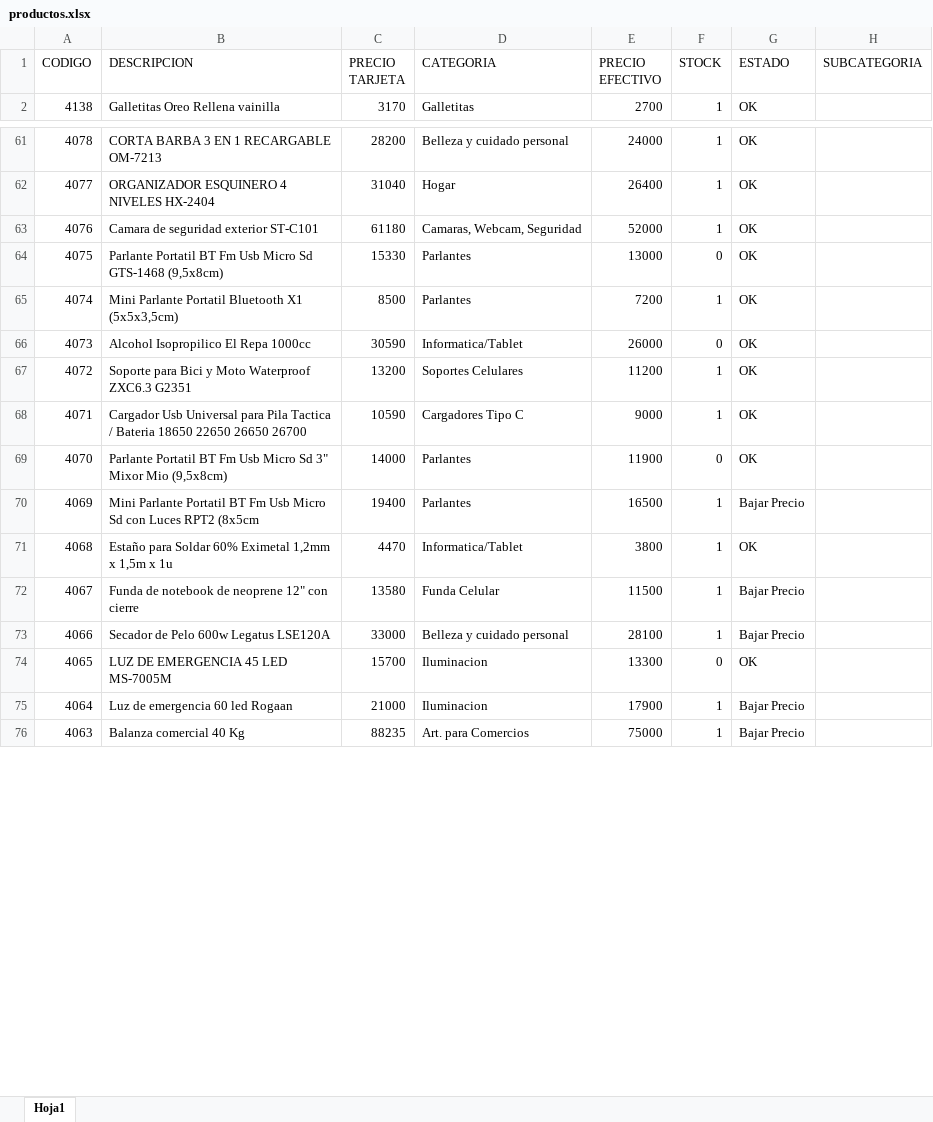
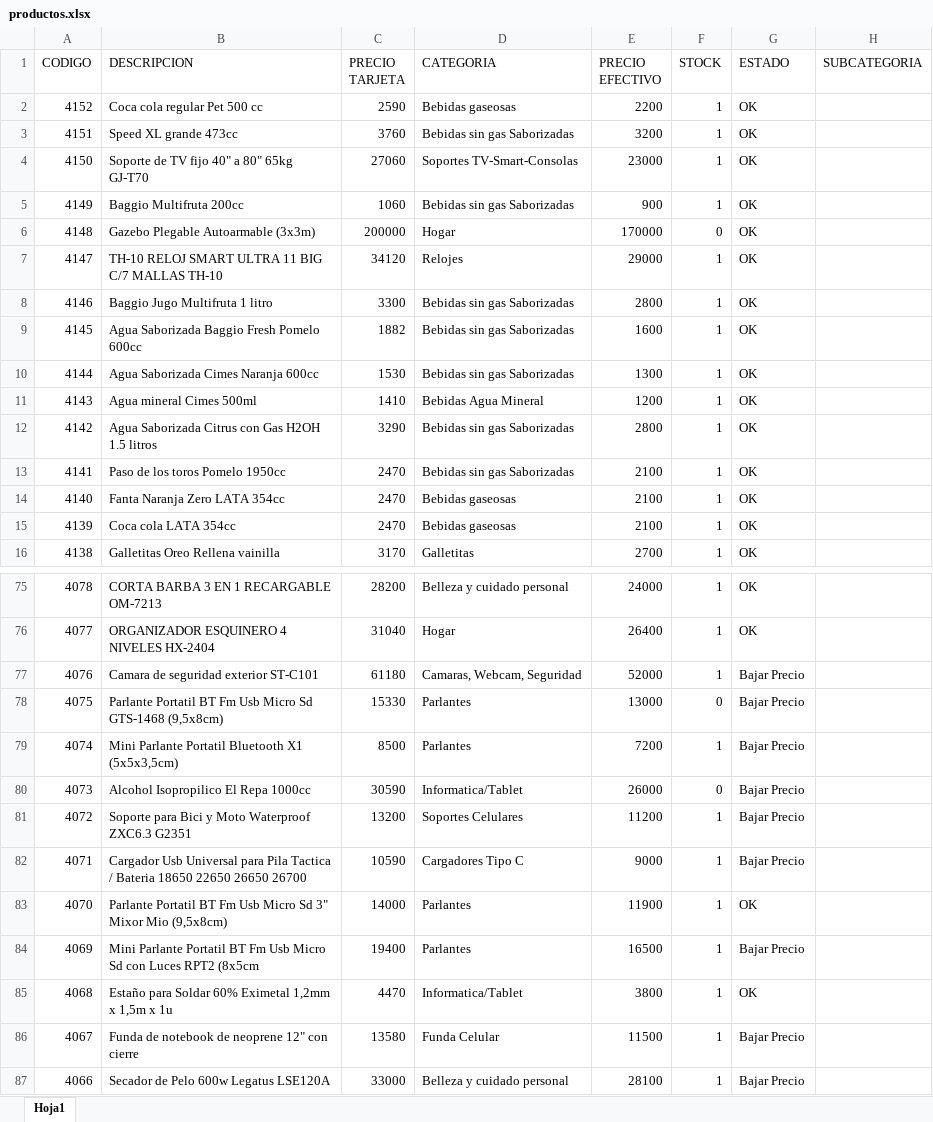
Before and after one commit to Nickbaster/tecnocodys, an Excel workbook: productos.xlsx, sheet Hoja1, drawn as a sheet; only a part is shown, gaps mark what is left out; the shorter side is filled out with more unchanged rows; values as stored, in another font and other column widths than the file's, no borders; addresses are those after the commit; the diff covers the shown part only; the diff names each change by its address in the sheet, - before the commit and + after, or states it on an @@ line.

```diff
--- a/productos.xlsx (sheet Hoja1)
+++ b/productos.xlsx (sheet Hoja1)
+row 2: 4152 | Coca cola regular Pet 500 cc | 2590 | Bebidas gaseosas | 2200 | 1 | OK
+row 3: 4151 | Speed XL grande 473cc | 3760 | Bebidas sin gas Saborizadas | 3200 | 1 | OK
+row 4: 4150 | Soporte de TV fijo 40" a 80" 65kg GJ-T70 | 27060 | Soportes TV-Smart-Consolas | 23000 | 1 | OK
+row 5: 4149 | Baggio Multifruta 200cc | 1060 | Bebidas sin gas Saborizadas | 900 | 1 | OK
+row 6: 4148 | Gazebo Plegable Autoarmable (3x3m) | 200000 | Hogar | 170000 | 0 | OK
+row 7: 4147 | TH-10 RELOJ SMART ULTRA 11 BIG C/7 MALLAS TH-10 | 34120 | Relojes | 29000 | 1 | OK
+row 8: 4146 | Baggio Jugo Multifruta 1 litro | 3300 | Bebidas sin gas Saborizadas | 2800 | 1 | OK
+row 9: 4145 | Agua Saborizada Baggio Fresh Pomelo 600cc | 1882 | Bebidas sin gas Saborizadas | 1600 | 1 | OK
+row 10: 4144 | Agua Saborizada Cimes Naranja 600cc | 1530 | Bebidas sin gas Saborizadas | 1300 | 1 | OK
+row 11: 4143 | Agua mineral Cimes 500ml | 1410 | Bebidas Agua Mineral | 1200 | 1 | OK
+row 12: 4142 | Agua Saborizada Citrus con Gas H2OH 1.5 litros | 3290 | Bebidas sin gas Saborizadas | 2800 | 1 | OK
+row 13: 4141 | Paso de los toros Pomelo 1950cc | 2470 | Bebidas sin gas Saborizadas | 2100 | 1 | OK
+row 14: 4140 | Fanta Naranja Zero LATA 354cc | 2470 | Bebidas gaseosas | 2100 | 1 | OK
+row 15: 4139 | Coca cola LATA 354cc | 2470 | Bebidas gaseosas | 2100 | 1 | OK
-G77:G82 (ESTADO): OK
+G77:G82 (ESTADO): Bajar Precio
-F83 (STOCK): 0
+F83 (STOCK): 1
```
Also changed, not shown: 73 edited cells elsewhere in this sheet, 9 other files.
